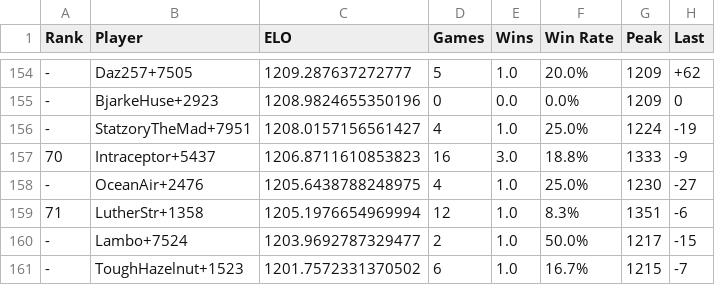
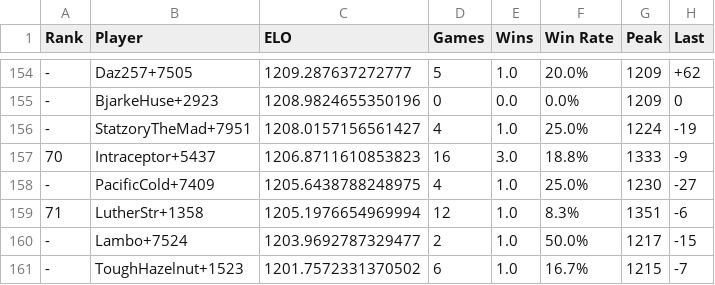
Before and after one commit to Tricholome/rootelo, a CSV file: data/lh02_final_ratings.csv, drawn as a sheet; only a part is shown, gaps mark what is left out.

```diff
--- a/data/lh02_final_ratings.csv
+++ b/data/lh02_final_ratings.csv
@@ -157,3 +157,3 @@ Rank,Player,ELO,Games,Wins,Win Rate,Peak,Last
 70,Intraceptor+5437,1206.8711610853823,16,3.0,18.8%,1333,-9
--,OceanAir+2476,1205.6438788248975,4,1.0,25.0%,1230,-27
+-,PacificCold+7409,1205.6438788248975,4,1.0,25.0%,1230,-27
 71,LutherStr+1358,1205.1976654969994,12,1.0,8.3%,1351,-6
```
Also changed, not shown: 3 other files.
